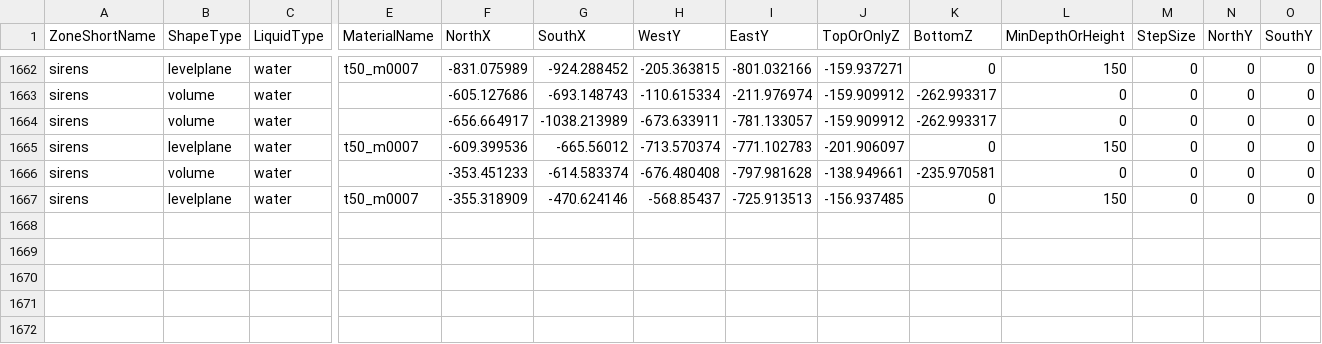
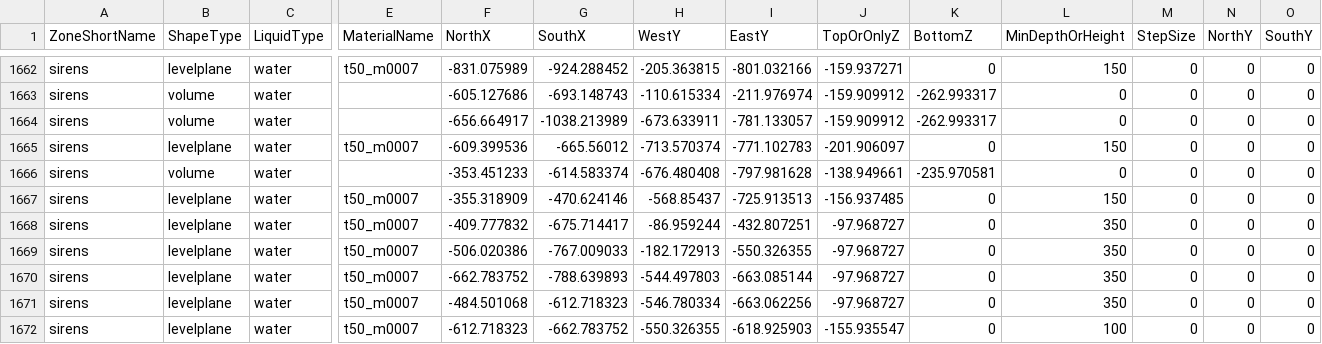
Before and after one commit to NathanHandley/EQWOWConverter, a CSV file: Assets/WorldData/ZoneLiquids.csv, drawn as a sheet; only a part is shown, gaps mark what is left out; rows hold the shown columns only; the diff names each change by its address in the sheet, - before the commit and + after, or states it on an @@ line.

Commit message:
Add more liquid to Sirens

```diff
--- a/Assets/WorldData/ZoneLiquids.csv
+++ b/Assets/WorldData/ZoneLiquids.csv
+row 1668: sirens | levelplane | water | t50_m0007 | -409.777832 | -675.714417 | -86.959244 | -432.807251 | -97.968727 | 0 | 350 | 0 | 0 | 0
+row 1669: sirens | levelplane | water | t50_m0007 | -506.020386 | -767.009033 | -182.172913 | -550.326355 | -97.968727 | 0 | 350 | 0 | 0 | 0
+row 1670: sirens | levelplane | water | t50_m0007 | -662.783752 | -788.639893 | -544.497803 | -663.085144 | -97.968727 | 0 | 350 | 0 | 0 | 0
+row 1671: sirens | levelplane | water | t50_m0007 | -484.501068 | -612.718323 | -546.780334 | -663.062256 | -97.968727 | 0 | 350 | 0 | 0 | 0
+row 1672: sirens | levelplane | water | t50_m0007 | -612.718323 | -662.783752 | -550.326355 | -618.925903 | -155.935547 | 0 | 100 | 0 | 0 | 0
```
